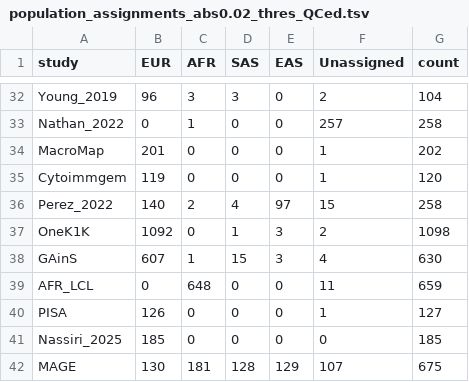
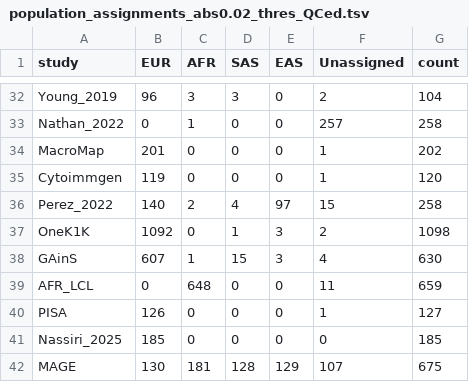
Before and after one commit to eQTL-Catalogue/eQTL-Catalogue-resources, a TSV file: data_tables/pop_assign/population_assignments_abs0.02_thres_QCed.tsv, drawn as a sheet; only a part is shown, gaps mark what is left out.

```diff
--- a/data_tables/pop_assign/population_assignments_abs0.02_thres_QCed.tsv
+++ b/data_tables/pop_assign/population_assignments_abs0.02_thres_QCed.tsv
@@ -34,3 +34,3 @@ Nathan_2022	0	1	0	0	257	258
 MacroMap	201	0	0	0	1	202
-Cytoimmgem	119	0	0	0	1	120
+Cytoimmgen	119	0	0	0	1	120
 Perez_2022	140	2	4	97	15	258
```
Also changed, not shown: data_tables/pop_assign/population_assignments_rel1.7_thres_QCed.tsv.
